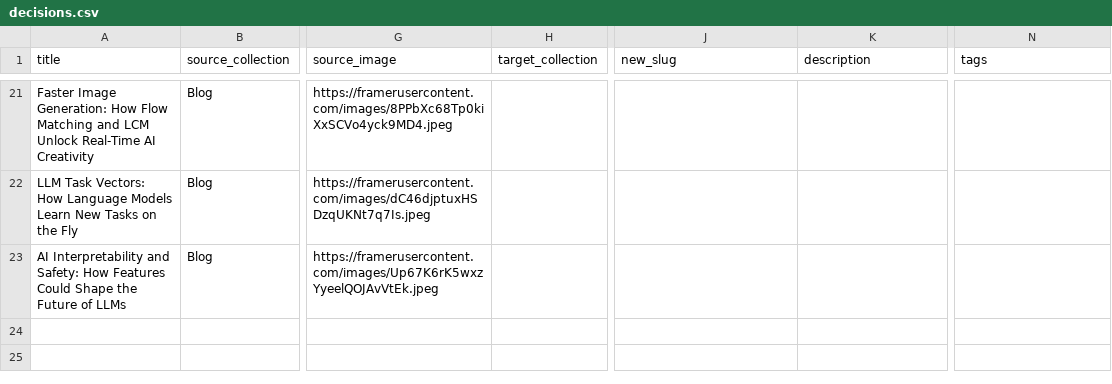
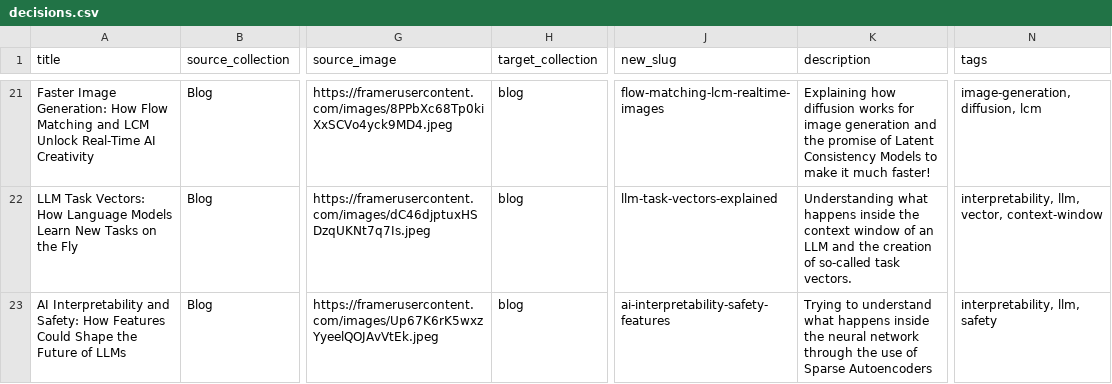
Before and after one commit to sidhusmart/nuefunnel-website, a CSV file: migration/decisions.csv, drawn as a sheet; only a part is shown, gaps mark what is left out; the diff covers the shown part only; the diff names each change by its address in the sheet, - before the commit and + after, or states it on an @@ line.

Commit message:
Add verify-decisions.mjs and record migration decisions
verify-decisions.mjs reads a decisions CSV (auto-detecting comma vs
semicolon delimiter, since Numbers exports use ; in many locales),
validates every row against its target Astro collection's schema,
previews the redirects that will be emitted, and with --write
canonicalizes a Numbers-exported working copy into the tracked
migration/decisions.csv.

decisions.csv is now filled in with:
- 16 blog rows (14 with slug renames, 2 preserved — including the
  HN-backlinked openai-apps-sdk post)
- 5 work rows (all Articles, with description/industry/scope/outcome
  filled; client left blank intentionally)
- 1 skip row (ai-generated-podcasts-personalized-just-for-you) which
  will redirect /blog/<slug> → /blog index

The script will emit 20 301 redirects total: 5 route-only changes
(Articles → /work, slug preserved), 14 slug-only renames (within /blog),
and 1 skip → index.

Also ignore migration/decisions_updated.csv (the Numbers-side working
copy that gets canonicalized into decisions.csv).

```diff
--- a/migration/decisions.csv
+++ b/migration/decisions.csv
-H21:H23 (target_collection): (empty)
+H21:H23 (target_collection): blog
-J21 (new_slug): (empty)
+J21 (new_slug): flow-matching-lcm-realtime-images
-K21 (description): (empty)
+K21 (description): Explaining how diffusion works for image generation and the promise of Latent Consistency Models to make it much faster!
-N21 (tags): (empty)
+N21 (tags): image-generation, diffusion, lcm
-J22 (new_slug): (empty)
+J22 (new_slug): llm-task-vectors-explained
-K22 (description): (empty)
+K22 (description): Understanding what happens inside the context window of an LLM and the creation of so-called task vectors.
-N22 (tags): (empty)
+N22 (tags): interpretability, llm, vector, context-window
-J23 (new_slug): (empty)
+J23 (new_slug): ai-interpretability-safety-features
-K23 (description): (empty)
+K23 (description): Trying to understand what happens inside the neural network through the use of Sparse Autoencoders
-N23 (tags): (empty)
+N23 (tags): interpretability, llm, safety
```
Also changed, not shown: 75 edited cells elsewhere in this file, 2 other files.
